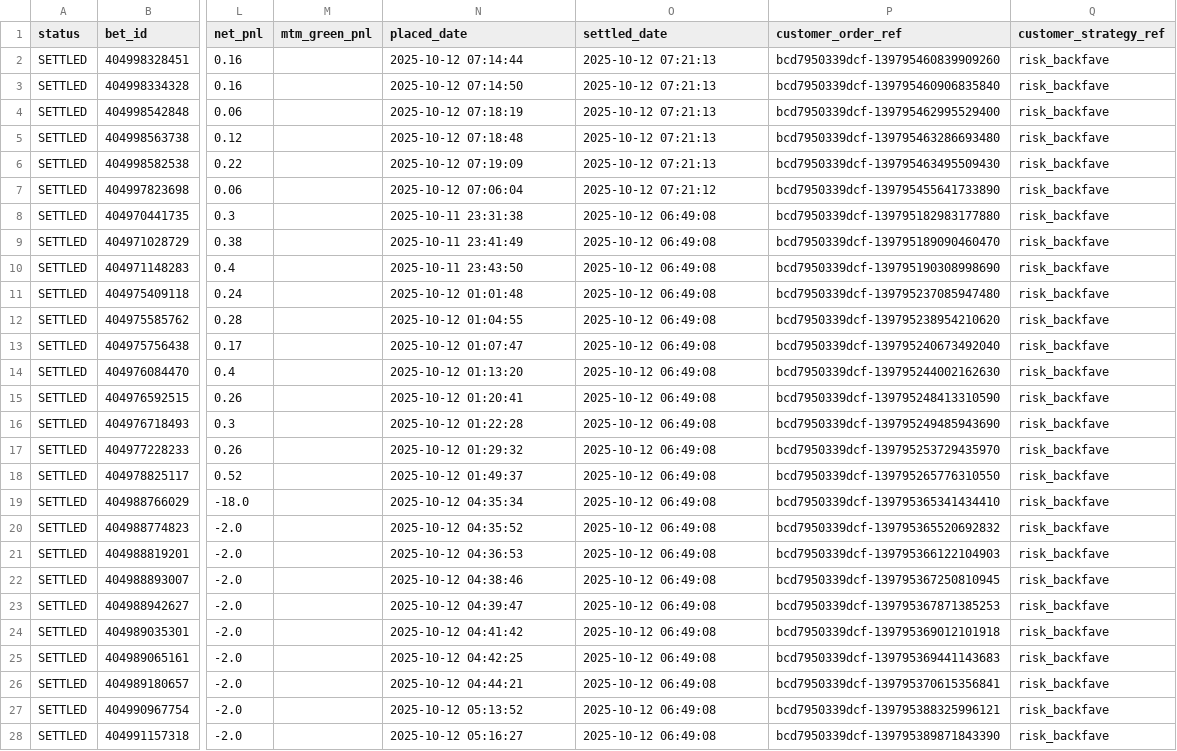
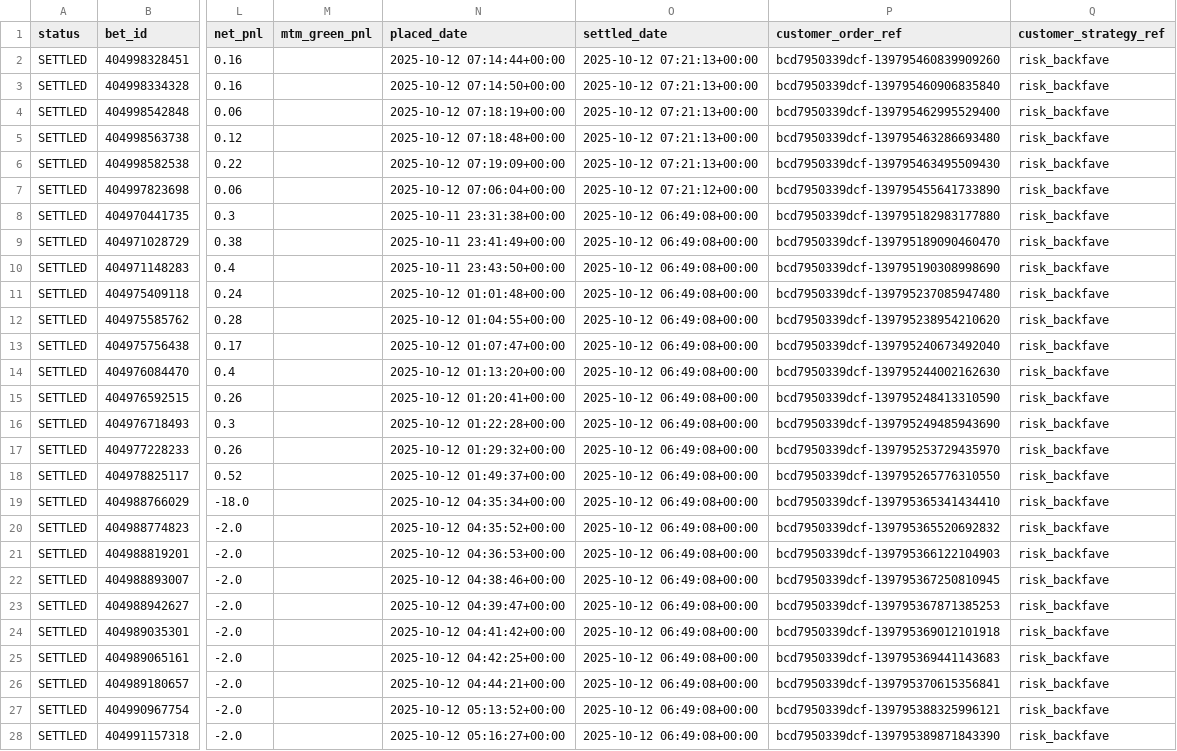
Before and after one commit to coush001/betfair_profitbox, a CSV file: store/trade_csv/2025-10-12.csv, drawn as a sheet; only a part is shown, gaps mark what is left out; the diff covers the shown part only; the diff names each change by its address in the sheet, - before the commit and + after, or states it on an @@ line.

```diff
--- a/store/trade_csv/2025-10-12.csv
+++ b/store/trade_csv/2025-10-12.csv
-N2 (placed_date): 2025-10-12 07:14:44
+N2 (placed_date): 2025-10-12 07:14:44+00:00
-O2:O6 (settled_date): 2025-10-12 07:21:13
+O2:O6 (settled_date): 2025-10-12 07:21:13+00:00
-N3 (placed_date): 2025-10-12 07:14:50
+N3 (placed_date): 2025-10-12 07:14:50+00:00
-N4 (placed_date): 2025-10-12 07:18:19
+N4 (placed_date): 2025-10-12 07:18:19+00:00
-N5 (placed_date): 2025-10-12 07:18:48
+N5 (placed_date): 2025-10-12 07:18:48+00:00
-N6 (placed_date): 2025-10-12 07:19:09
+N6 (placed_date): 2025-10-12 07:19:09+00:00
-N7 (placed_date): 2025-10-12 07:06:04
+N7 (placed_date): 2025-10-12 07:06:04+00:00
-O7 (settled_date): 2025-10-12 07:21:12
+O7 (settled_date): 2025-10-12 07:21:12+00:00
-N8 (placed_date): 2025-10-11 23:31:38
+N8 (placed_date): 2025-10-11 23:31:38+00:00
-O8:O28 (settled_date): 2025-10-12 06:49:08
+O8:O28 (settled_date): 2025-10-12 06:49:08+00:00
-N9 (placed_date): 2025-10-11 23:41:49
+N9 (placed_date): 2025-10-11 23:41:49+00:00
-N10 (placed_date): 2025-10-11 23:43:50
+N10 (placed_date): 2025-10-11 23:43:50+00:00
-N11 (placed_date): 2025-10-12 01:01:48
+N11 (placed_date): 2025-10-12 01:01:48+00:00
-N12 (placed_date): 2025-10-12 01:04:55
+N12 (placed_date): 2025-10-12 01:04:55+00:00
-N13 (placed_date): 2025-10-12 01:07:47
+N13 (placed_date): 2025-10-12 01:07:47+00:00
-N14 (placed_date): 2025-10-12 01:13:20
+N14 (placed_date): 2025-10-12 01:13:20+00:00
-N15 (placed_date): 2025-10-12 01:20:41
+N15 (placed_date): 2025-10-12 01:20:41+00:00
-N16 (placed_date): 2025-10-12 01:22:28
+N16 (placed_date): 2025-10-12 01:22:28+00:00
-N17 (placed_date): 2025-10-12 01:29:32
+N17 (placed_date): 2025-10-12 01:29:32+00:00
-N18 (placed_date): 2025-10-12 01:49:37
+N18 (placed_date): 2025-10-12 01:49:37+00:00
-N19 (placed_date): 2025-10-12 04:35:34
+N19 (placed_date): 2025-10-12 04:35:34+00:00
-N20 (placed_date): 2025-10-12 04:35:52
+N20 (placed_date): 2025-10-12 04:35:52+00:00
-N21 (placed_date): 2025-10-12 04:36:53
+N21 (placed_date): 2025-10-12 04:36:53+00:00
-N22 (placed_date): 2025-10-12 04:38:46
+N22 (placed_date): 2025-10-12 04:38:46+00:00
-N23 (placed_date): 2025-10-12 04:39:47
+N23 (placed_date): 2025-10-12 04:39:47+00:00
-N24 (placed_date): 2025-10-12 04:41:42
+N24 (placed_date): 2025-10-12 04:41:42+00:00
-N25 (placed_date): 2025-10-12 04:42:25
+N25 (placed_date): 2025-10-12 04:42:25+00:00
-N26 (placed_date): 2025-10-12 04:44:21
+N26 (placed_date): 2025-10-12 04:44:21+00:00
-N27 (placed_date): 2025-10-12 05:13:52
+N27 (placed_date): 2025-10-12 05:13:52+00:00
-N28 (placed_date): 2025-10-12 05:16:27
+N28 (placed_date): 2025-10-12 05:16:27+00:00
```
Also changed, not shown: 1 added row and 76 edited cells elsewhere in this file, store/account_stats/date_equity_pnl.csv, store/trade_csv/2025-10-08.csv, 27 other files.
